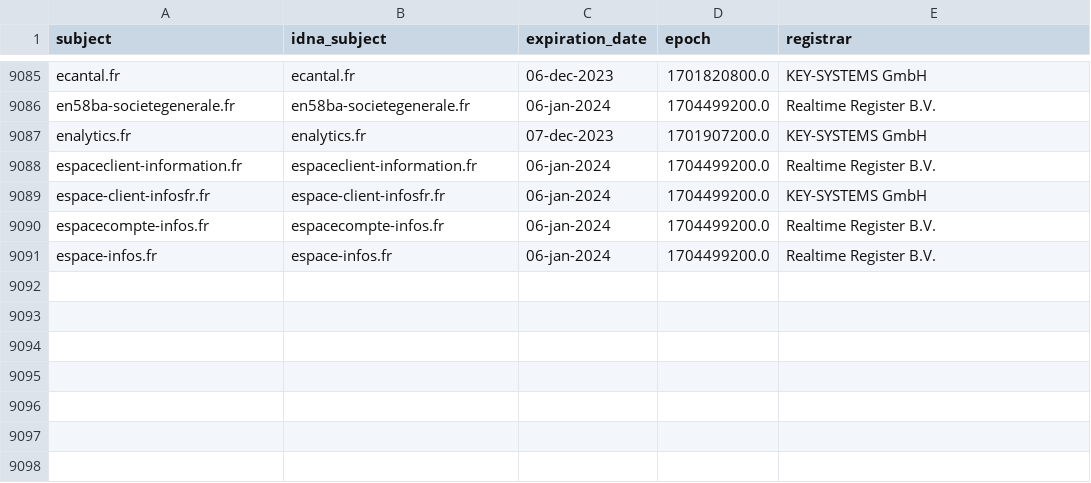
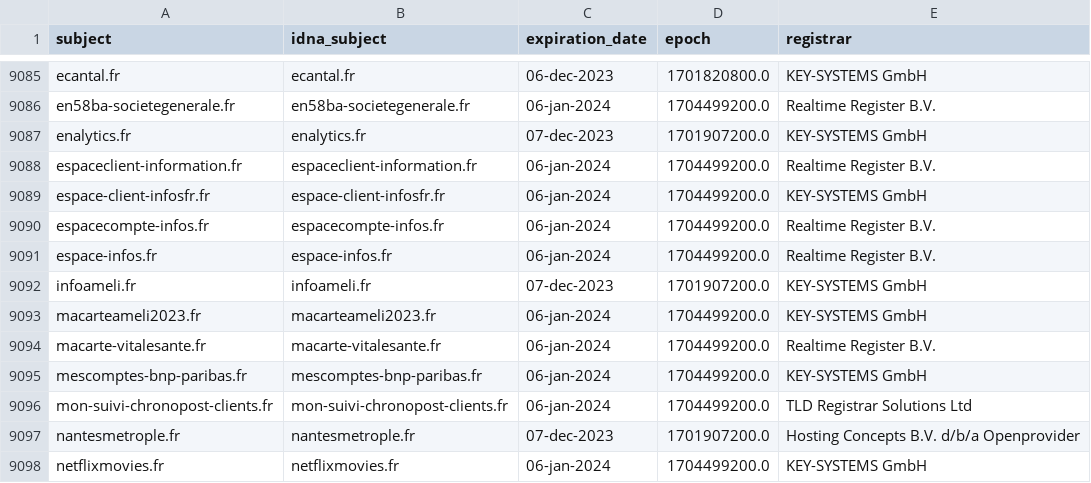
Before and after one commit to dead-hosts/Red-Flag-Domains_web_red.flag.domains, a CSV file: .pyfunceble/whois.csv, drawn as a sheet; only a part is shown, gaps mark what is left out; the diff names each change by its address in the sheet, - before the commit and + after, or states it on an @@ line.

```diff
--- a/.pyfunceble/whois.csv
+++ b/.pyfunceble/whois.csv
+row 9092: infoameli.fr | infoameli.fr | 07-dec-2023 | 1701907200.0 | KEY-SYSTEMS GmbH
+row 9093: macarteameli2023.fr | macarteameli2023.fr | 06-jan-2024 | 1704499200.0 | KEY-SYSTEMS GmbH
+row 9094: macarte-vitalesante.fr | macarte-vitalesante.fr | 06-jan-2024 | 1704499200.0 | Realtime Register B.V.
+row 9095: mescomptes-bnp-paribas.fr | mescomptes-bnp-paribas.fr | 06-jan-2024 | 1704499200.0 | KEY-SYSTEMS GmbH
+row 9096: mon-suivi-chronopost-clients.fr | mon-suivi-chronopost-clients.fr | 06-jan-2024 | 1704499200.0 | TLD Registrar Solutions Ltd
+row 9097: nantesmetrople.fr | nantesmetrople.fr | 07-dec-2023 | 1701907200.0 | Hosting Concepts B.V. d/b/a Openprovider
+row 9098: netflixmovies.fr | netflixmovies.fr | 06-jan-2024 | 1704499200.0 | KEY-SYSTEMS GmbH
```
Also changed, not shown: 11 other files.
